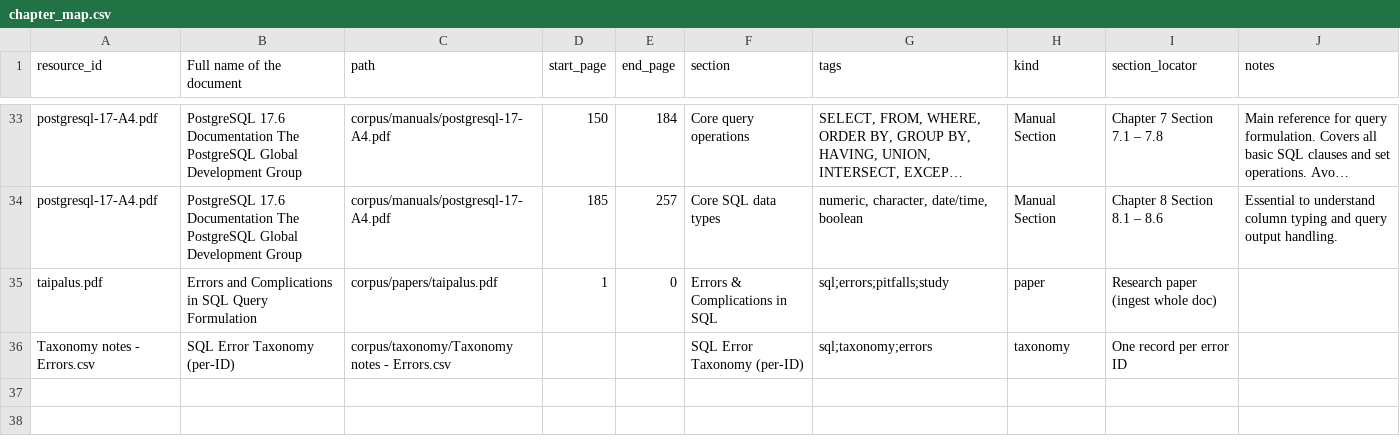
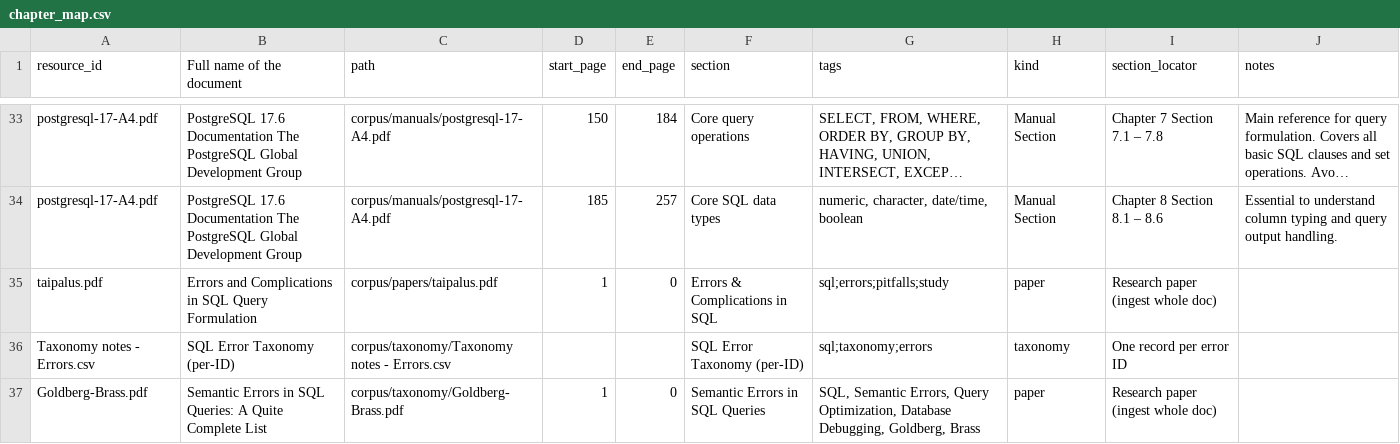
Before and after one commit to musseGkel/rag-local, a CSV file: metadata/chapter_map.csv, drawn as a sheet; only a part is shown, gaps mark what is left out; long unchanged cells end in …; the diff names each change by its address in the sheet, - before the commit and + after, or states it on an @@ line.

Commit message:
Add entry for Goldberg-Brass paper on semantic errors in SQL queries to chapter map

```diff
--- a/metadata/chapter_map.csv
+++ b/metadata/chapter_map.csv
+row 37: Goldberg-Brass.pdf | Semantic Errors in SQL Queries: A Quite Complete List | corpus/taxonomy/Goldberg-Brass.pdf | 1 | 0 | Semantic Errors in SQL Queries | SQL, Semantic Errors, Query Optimization, Database Debugging, Goldberg, Brass | paper | Research paper (ingest whole doc)
```
